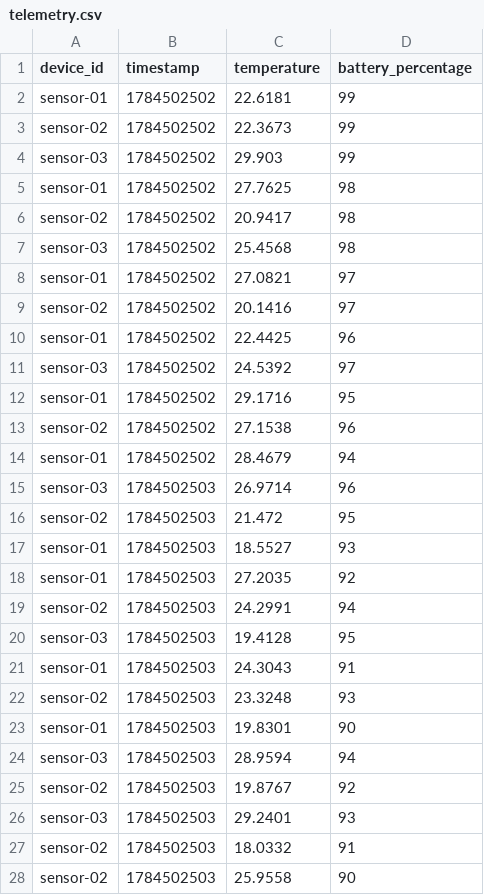
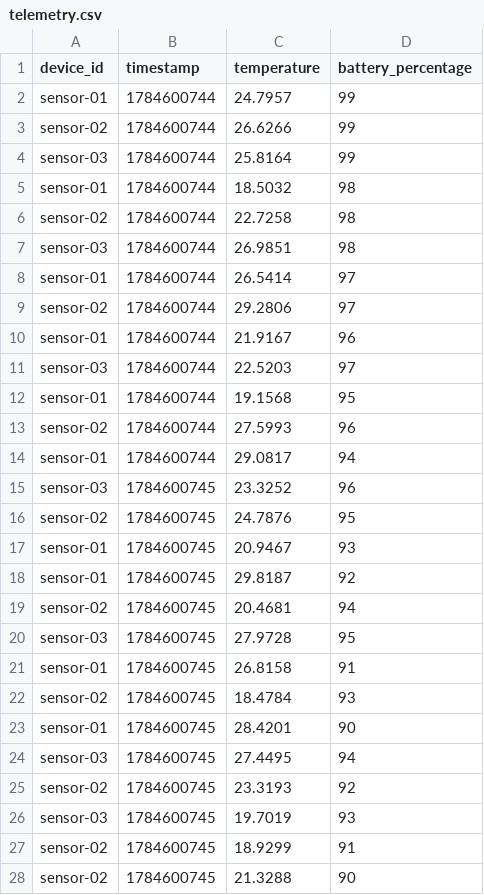
Before and after one commit to maanasa-surneni/telemetry-framework, a CSV file: telemetry.csv, drawn as a sheet; only a part is shown; the diff covers the shown part only.

```diff
--- a/telemetry.csv
+++ b/telemetry.csv
@@ -1,28 +1,28 @@
 device_id,timestamp,temperature,battery_percentage
-sensor-01,1784502502,22.6181,99
-sensor-02,1784502502,22.3673,99
-sensor-03,1784502502,29.903,99
-sensor-01,1784502502,27.7625,98
-sensor-02,1784502502,20.9417,98
-sensor-03,1784502502,25.4568,98
-sensor-01,1784502502,27.0821,97
-sensor-02,1784502502,20.1416,97
-sensor-01,1784502502,22.4425,96
-sensor-03,1784502502,24.5392,97
-sensor-01,1784502502,29.1716,95
-sensor-02,1784502502,27.1538,96
-sensor-01,1784502502,28.4679,94
-sensor-03,1784502503,26.9714,96
-sensor-02,1784502503,21.472,95
-sensor-01,1784502503,18.5527,93
-sensor-01,1784502503,27.2035,92
-sensor-02,1784502503,24.2991,94
-sensor-03,1784502503,19.4128,95
-sensor-01,1784502503,24.3043,91
-sensor-02,1784502503,23.3248,93
-sensor-01,1784502503,19.8301,90
-sensor-03,1784502503,28.9594,94
-sensor-02,1784502503,19.8767,92
-sensor-03,1784502503,29.2401,93
-sensor-02,1784502503,18.0332,91
-sensor-02,1784502503,25.9558,90
+sensor-01,1784600744,24.7957,99
+sensor-02,1784600744,26.6266,99
+sensor-03,1784600744,25.8164,99
+sensor-01,1784600744,18.5032,98
+sensor-02,1784600744,22.7258,98
+sensor-03,1784600744,26.9851,98
+sensor-01,1784600744,26.5414,97
+sensor-02,1784600744,29.2806,97
+sensor-01,1784600744,21.9167,96
+sensor-03,1784600744,22.5203,97
+sensor-01,1784600744,19.1568,95
+sensor-02,1784600744,27.5993,96
+sensor-01,1784600744,29.0817,94
+sensor-03,1784600745,23.3252,96
+sensor-02,1784600745,24.7876,95
+sensor-01,1784600745,20.9467,93
+sensor-01,1784600745,29.8187,92
+sensor-02,1784600745,20.4681,94
+sensor-03,1784600745,27.9728,95
+sensor-01,1784600745,26.8158,91
+sensor-02,1784600745,18.4784,93
+sensor-01,1784600745,28.4201,90
+sensor-03,1784600745,27.4495,94
+sensor-02,1784600745,23.3193,92
+sensor-03,1784600745,19.7019,93
+sensor-02,1784600745,18.9299,91
+sensor-02,1784600745,21.3288,90
```
Also changed, not shown: 6 edited cells elsewhere in this file, 5 other files.
